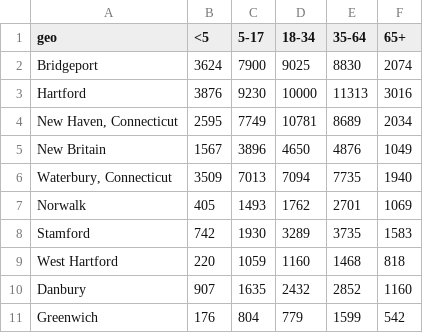
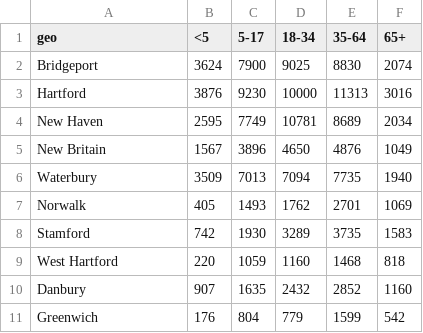
Before and after one commit to imagineLife/dataVisPractice, a CSV file: responsive/bar/stacked/multi/data.csv, drawn as a sheet.

Commit message:
Removes connecticut from 2 town names.

```diff
--- a/responsive/bar/stacked/multi/data.csv
+++ b/responsive/bar/stacked/multi/data.csv
@@ -3,5 +3,5 @@ geo,<5,5-17,18-34,35-64,65+
 "Hartford",3876,9230,10000,11313,3016
-"New Haven, Connecticut",2595,7749,10781,8689,2034
+"New Haven",2595,7749,10781,8689,2034
 "New Britain",1567,3896,4650,4876,1049
-"Waterbury, Connecticut",3509,7013,7094,7735,1940
+"Waterbury",3509,7013,7094,7735,1940
 "Norwalk",405,1493,1762,2701,1069
```
